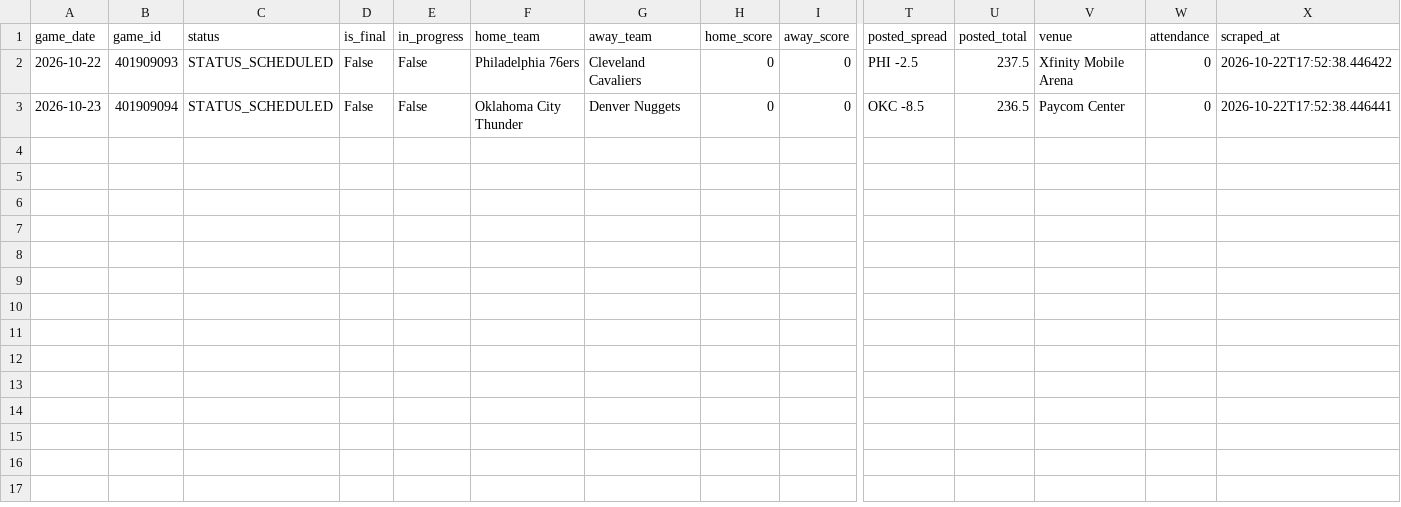
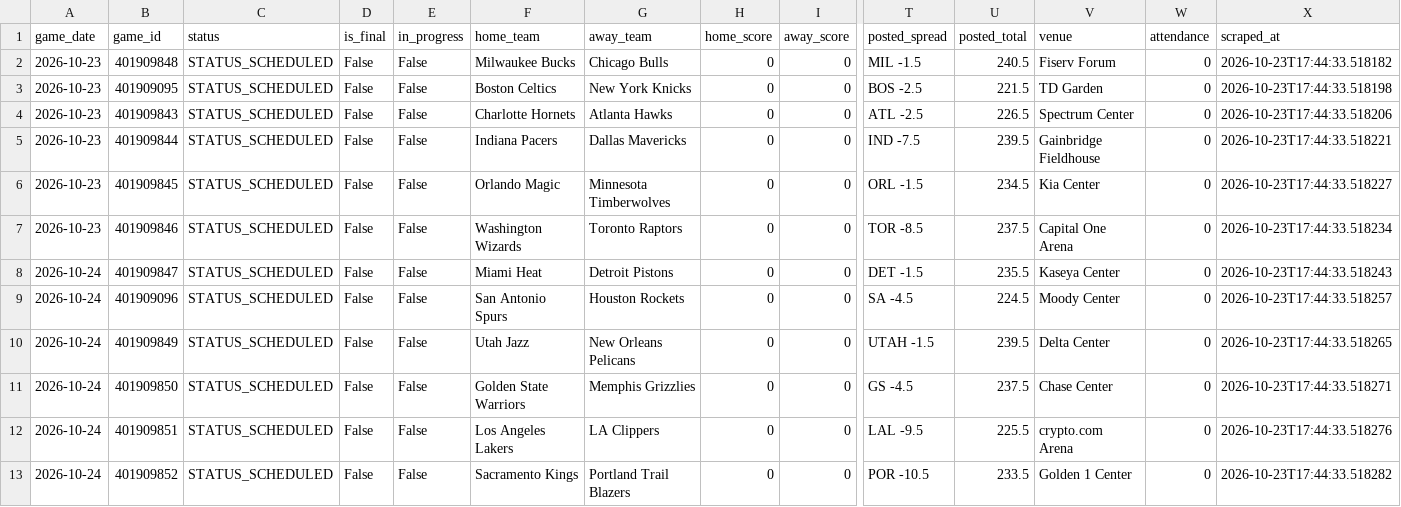
Before and after one commit to bigtyme2k3/Nba-model, a CSV file: data/raw/scores_today.csv, drawn as a sheet; only a part is shown, gaps mark what is left out; addresses are those after the commit; rows hold the shown columns only; the diff names each change by its address in the sheet, - before the commit and + after, or states it on an @@ line.

```diff
--- a/data/raw/scores_today.csv
+++ b/data/raw/scores_today.csv
+row 2: 2026-10-23 | 401909848 | STATUS_SCHEDULED | False | False | Milwaukee Bucks | Chicago Bulls | 0 | 0 | MIL -1.5 | 240.5 | Fiserv Forum | 0 | 2026-10-23T17:44:33.518182
+row 3: 2026-10-23 | 401909095 | STATUS_SCHEDULED | False | False | Boston Celtics | New York Knicks | 0 | 0 | BOS -2.5 | 221.5 | TD Garden | 0 | 2026-10-23T17:44:33.518198
+row 4: 2026-10-23 | 401909843 | STATUS_SCHEDULED | False | False | Charlotte Hornets | Atlanta Hawks | 0 | 0 | ATL -2.5 | 226.5 | Spectrum Center | 0 | 2026-10-23T17:44:33.518206
+row 5: 2026-10-23 | 401909844 | STATUS_SCHEDULED | False | False | Indiana Pacers | Dallas Mavericks | 0 | 0 | IND -7.5 | 239.5 | Gainbridge Fieldhouse | 0 | 2026-10-23T17:44:33.518221
+row 6: 2026-10-23 | 401909845 | STATUS_SCHEDULED | False | False | Orlando Magic | Minnesota Timberwolves | 0 | 0 | ORL -1.5 | 234.5 | Kia Center | 0 | 2026-10-23T17:44:33.518227
-A7 (game_date): 2026-10-22
+A7 (game_date): 2026-10-23
-B7 (game_id): 401909093
+B7 (game_id): 401909846
-F7 (home_team): Philadelphia 76ers
+F7 (home_team): Washington Wizards
-G7 (away_team): Cleveland Cavaliers
+G7 (away_team): Toronto Raptors
-T7 (posted_spread): PHI -2.5
+T7 (posted_spread): TOR -8.5
-V7 (venue): Xfinity Mobile Arena
+V7 (venue): Capital One Arena
-X7 (scraped_at): 2026-10-22T17:52:38.446422
+X7 (scraped_at): 2026-10-23T17:44:33.518234
-A8 (game_date): 2026-10-23
+A8 (game_date): 2026-10-24
-B8 (game_id): 401909094
+B8 (game_id): 401909847
-F8 (home_team): Oklahoma City Thunder
+F8 (home_team): Miami Heat
-G8 (away_team): Denver Nuggets
+G8 (away_team): Detroit Pistons
-T8 (posted_spread): OKC -8.5
+T8 (posted_spread): DET -1.5
-U8 (posted_total): 236.5
+U8 (posted_total): 235.5
-V8 (venue): Paycom Center
+V8 (venue): Kaseya Center
-X8 (scraped_at): 2026-10-22T17:52:38.446441
+X8 (scraped_at): 2026-10-23T17:44:33.518243
+row 9: 2026-10-24 | 401909096 | STATUS_SCHEDULED | False | False | San Antonio Spurs | Houston Rockets | 0 | 0 | SA -4.5 | 224.5 | Moody Center | 0 | 2026-10-23T17:44:33.518257
+row 10: 2026-10-24 | 401909849 | STATUS_SCHEDULED | False | False | Utah Jazz | New Orleans Pelicans | 0 | 0 | UTAH -1.5 | 239.5 | Delta Center | 0 | 2026-10-23T17:44:33.518265
+row 11: 2026-10-24 | 401909850 | STATUS_SCHEDULED | False | False | Golden State Warriors | Memphis Grizzlies | 0 | 0 | GS -4.5 | 237.5 | Chase Center | 0 | 2026-10-23T17:44:33.518271
+row 12: 2026-10-24 | 401909851 | STATUS_SCHEDULED | False | False | Los Angeles Lakers | LA Clippers | 0 | 0 | LAL -9.5 | 225.5 | crypto.com Arena | 0 | 2026-10-23T17:44:33.518276
+row 13: 2026-10-24 | 401909852 | STATUS_SCHEDULED | False | False | Sacramento Kings | Portland Trail Blazers | 0 | 0 | POR -10.5 | 233.5 | Golden 1 Center | 0 | 2026-10-23T17:44:33.518282
```
Also changed, not shown: data/processed/master_2026.csv, data/raw/hoopr_team_box_2026.csv, 24 other files.
